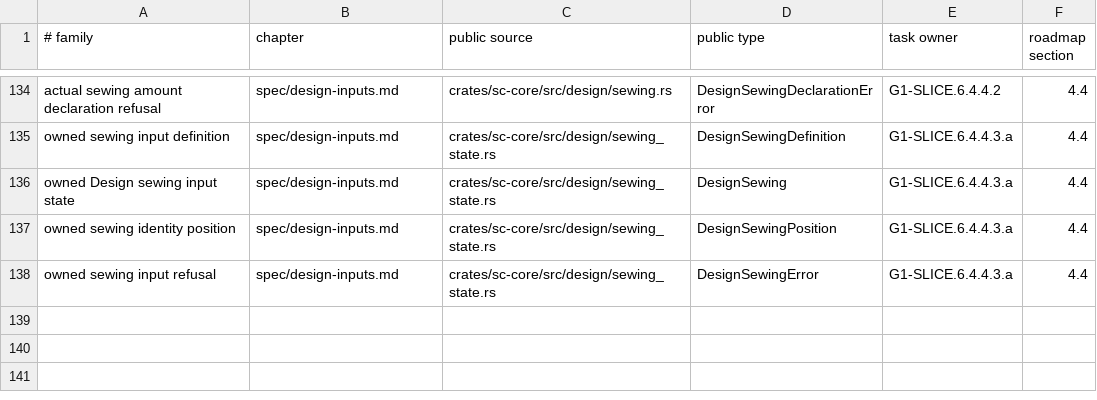
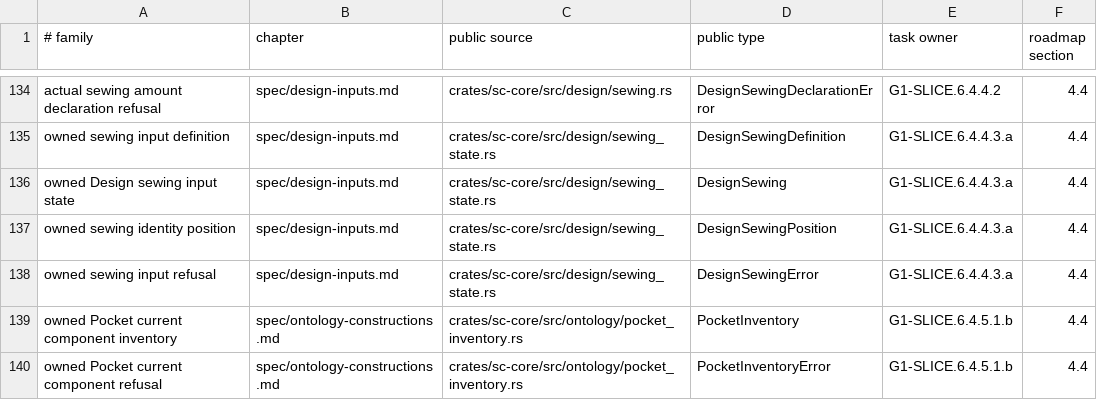
Before and after one commit to rdje/stitchcad, a TSV file: docs/tasks/artifacts/book_publication/status.tsv, drawn as a sheet; only a part is shown, gaps mark what is left out; the diff names each change by its address in the sheet, - before the commit and + after, or states it on an @@ line.

Commit message:
STITCHCAD-G1-0376 (leaf G1-SLICE.6.4.5.1.b): validate owned Pocket component intervals
Own exact ordered Pockets and check complete current copies, placement and every component interval.
Use exact Piece saved endpoint choices while preserving raw evidence and original typed causes.
Focused native5/privacy2/lint/fmt/book/publication pass; retain whole0375/D258/D259 continuity527.

```diff
--- a/docs/tasks/artifacts/book_publication/status.tsv
+++ b/docs/tasks/artifacts/book_publication/status.tsv
+row 139: owned Pocket current component inventory | spec/ontology-constructions.md | crates/sc-core/src/ontology/pocket_inventory.rs | PocketInventory | G1-SLICE.6.4.5.1.b | 4.4
+row 140: owned Pocket current component refusal | spec/ontology-constructions.md | crates/sc-core/src/ontology/pocket_inventory.rs | PocketInventoryError | G1-SLICE.6.4.5.1.b | 4.4
```
Also changed, not shown: 13 other files.
